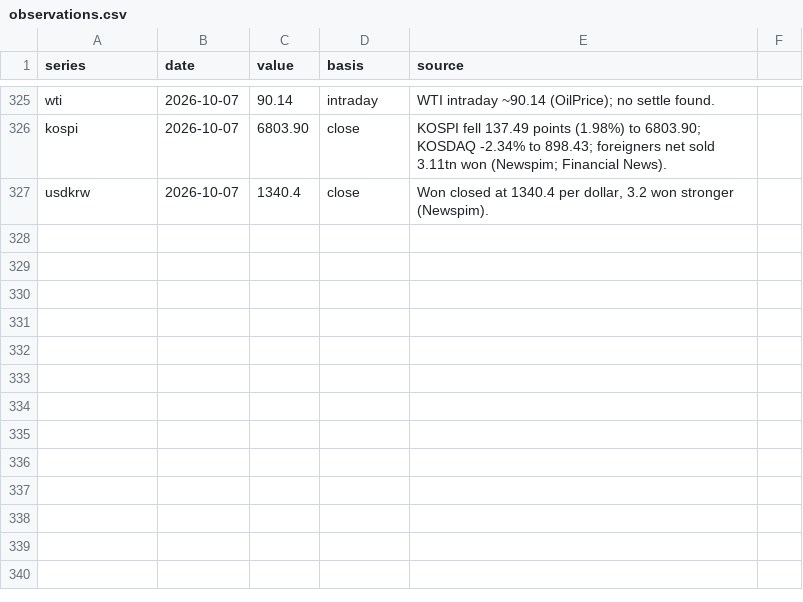
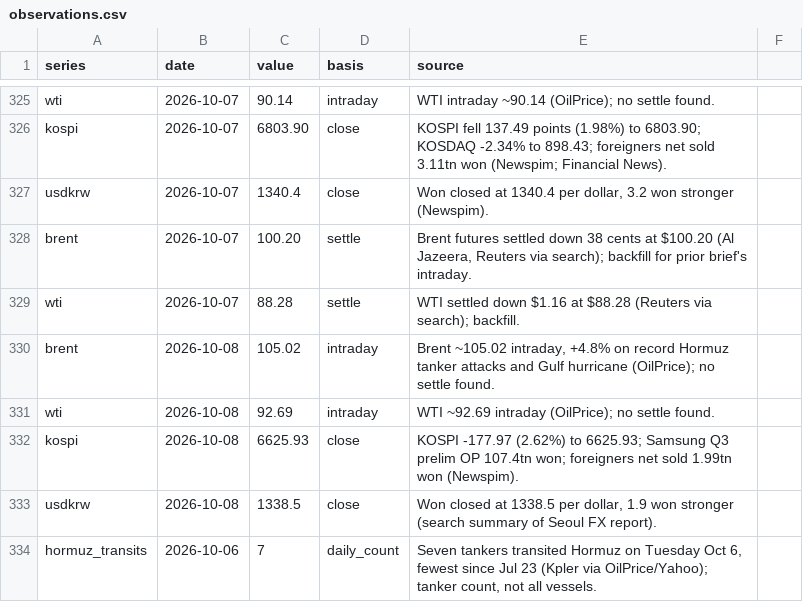
Before and after one commit to willsheo/middle-east-news, a CSV file: data/observations.csv, drawn as a sheet; only a part is shown, gaps mark what is left out; the diff names each change by its address in the sheet, - before the commit and + after, or states it on an @@ line.

```diff
--- a/data/observations.csv
+++ b/data/observations.csv
+row 328: brent | 2026-10-07 | 100.20 | settle | Brent futures settled down 38 cents at $100.20 (Al Jazeera, Reuters via search); backfill for prior brief's intraday.
+row 329: wti | 2026-10-07 | 88.28 | settle | WTI settled down $1.16 at $88.28 (Reuters via search); backfill.
+row 330: brent | 2026-10-08 | 105.02 | intraday | Brent ~105.02 intraday, +4.8% on record Hormuz tanker attacks and Gulf hurricane (OilPrice); no settle found.
+row 331: wti | 2026-10-08 | 92.69 | intraday | WTI ~92.69 intraday (OilPrice); no settle found.
+row 332: kospi | 2026-10-08 | 6625.93 | close | KOSPI -177.97 (2.62%) to 6625.93; Samsung Q3 prelim OP 107.4tn won; foreigners net sold 1.99tn won (Newspim).
+row 333: usdkrw | 2026-10-08 | 1338.5 | close | Won closed at 1338.5 per dollar, 1.9 won stronger (search summary of Seoul FX report).
+row 334: hormuz_transits | 2026-10-06 | 7 | daily_count | Seven tankers transited Hormuz on Tuesday Oct 6, fewest since Jul 23 (Kpler via OilPrice/Yahoo); tanker count, not all vessels.
```
Also changed, not shown: data/events.csv, data/series.csv, 11 other files.
